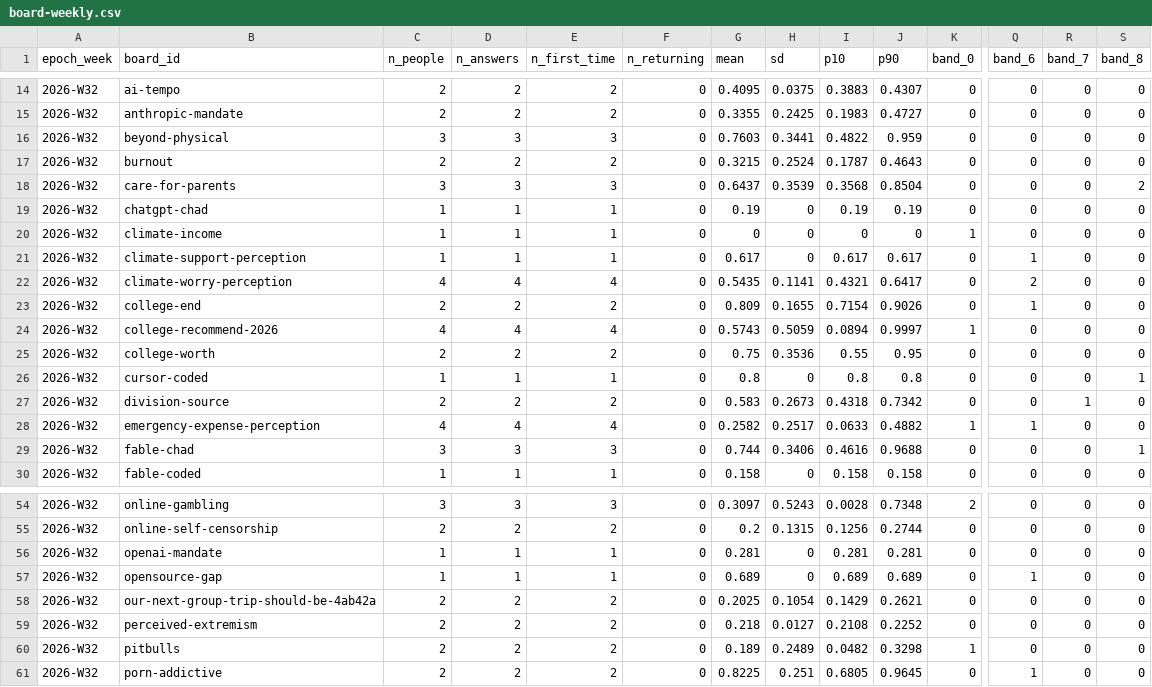
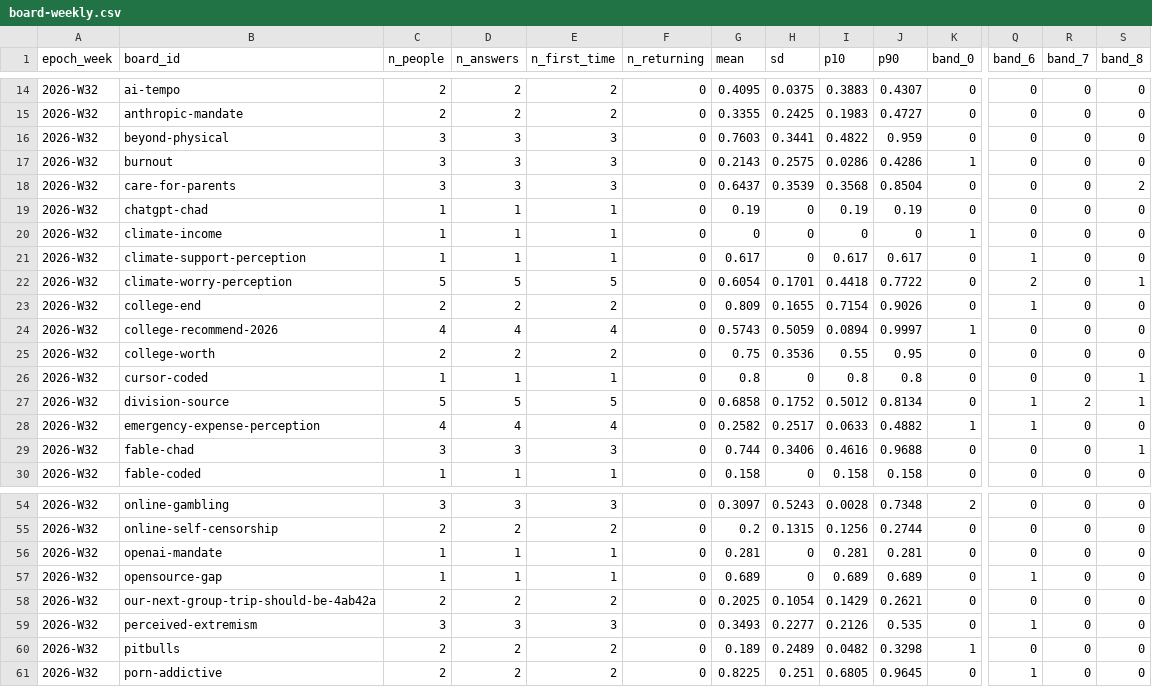
Before and after one commit to lookcarefully-cmyk/vibe-check, a CSV file: data/board-weekly.csv, drawn as a sheet; only a part is shown, gaps mark what is left out; the diff covers the shown part only; the diff names each change by its address in the sheet, - before the commit and + after, or states it on an @@ line.

```diff
--- a/data/board-weekly.csv
+++ b/data/board-weekly.csv
-C17 (n_people): 2
+C17 (n_people): 3
-D17 (n_answers): 2
+D17 (n_answers): 3
-E17 (n_first_time): 2
+E17 (n_first_time): 3
-G17 (mean): 0.3215
+G17 (mean): 0.2143
-H17 (sd): 0.2524
+H17 (sd): 0.2575
-I17 (p10): 0.1787
+I17 (p10): 0.0286
-J17 (p90): 0.4643
+J17 (p90): 0.4286
-K17 (band_0): 0
+K17 (band_0): 1
-C22 (n_people): 4
+C22 (n_people): 5
-D22 (n_answers): 4
+D22 (n_answers): 5
-E22 (n_first_time): 4
+E22 (n_first_time): 5
-G22 (mean): 0.5435
+G22 (mean): 0.6054
-H22 (sd): 0.1141
+H22 (sd): 0.1701
-I22 (p10): 0.4321
+I22 (p10): 0.4418
-J22 (p90): 0.6417
+J22 (p90): 0.7722
-S22 (band_8): 0
+S22 (band_8): 1
-C27 (n_people): 2
+C27 (n_people): 5
-D27 (n_answers): 2
+D27 (n_answers): 5
-E27 (n_first_time): 2
+E27 (n_first_time): 5
-G27 (mean): 0.583
+G27 (mean): 0.6858
-H27 (sd): 0.2673
+H27 (sd): 0.1752
-I27 (p10): 0.4318
+I27 (p10): 0.5012
-J27 (p90): 0.7342
+J27 (p90): 0.8134
-Q27 (band_6): 0
+Q27 (band_6): 1
-R27 (band_7): 1
+R27 (band_7): 2
-S27 (band_8): 0
+S27 (band_8): 1
-C59 (n_people): 2
+C59 (n_people): 3
-D59 (n_answers): 2
+D59 (n_answers): 3
-E59 (n_first_time): 2
+E59 (n_first_time): 3
-G59 (mean): 0.218
+G59 (mean): 0.3493
-H59 (sd): 0.0127
+H59 (sd): 0.2277
-I59 (p10): 0.2108
+I59 (p10): 0.2126
-J59 (p90): 0.2252
+J59 (p90): 0.535
-Q59 (band_6): 0
+Q59 (band_6): 1
```
Also changed, not shown: 162 edited cells elsewhere in this file, data/board-daily.csv, data/boards.csv, 2 other files.
